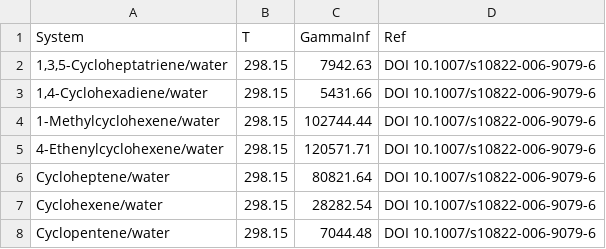
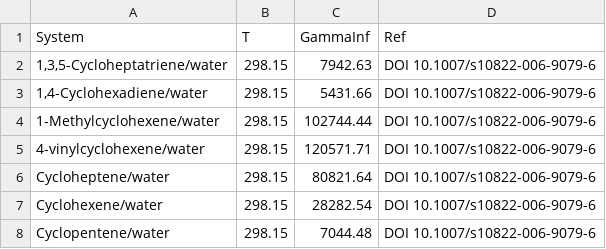
Before and after one commit to gjuhasz/jcosmo, a CSV file: trunk/cosmosrc/idac/CycloAlkene-Water.csv, drawn as a sheet.

```diff
--- a/trunk/cosmosrc/idac/CycloAlkene-Water.csv
+++ b/trunk/cosmosrc/idac/CycloAlkene-Water.csv
@@ -4,3 +4,3 @@
 "1-Methylcyclohexene/water","298.15","102744.44","DOI 10.1007/s10822-006-9079-6",
-"4-Ethenylcyclohexene/water","298.15","120571.71","DOI 10.1007/s10822-006-9079-6",
+"4-vinylcyclohexene/water","298.15","120571.71","DOI 10.1007/s10822-006-9079-6",
 "Cycloheptene/water","298.15","80821.64","DOI 10.1007/s10822-006-9079-6",
```
Also changed, not shown: trunk/cosmosrc/idac/Alkane-Ketone.csv, trunk/cosmosrc/idac/Alkene-Water.csv, 17 other files.
